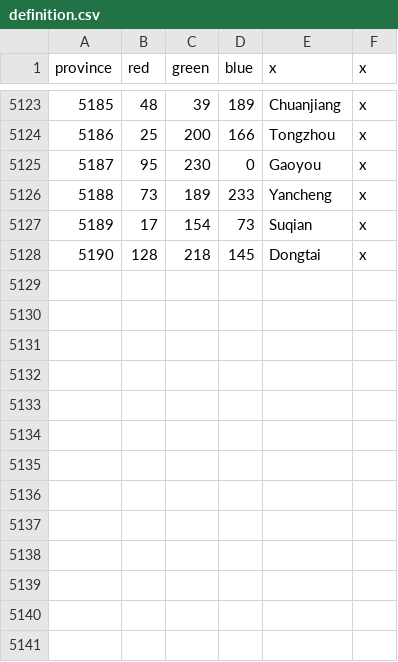
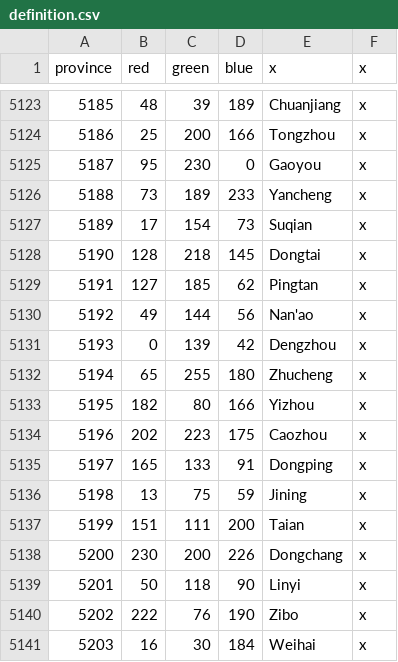
Before and after one commit to Cccc-owo/HuaxiaUniversalis, a CSV file: HU/map/definition.csv, drawn as a sheet; only a part is shown, gaps mark what is left out; the diff names each change by its address in the sheet, - before the commit and + after, or states it on an @@ line.

```diff
--- a/HU/map/definition.csv
+++ b/HU/map/definition.csv
+row 5129: 5191 | 127 | 185 | 62 | Pingtan | x
+row 5130: 5192 | 49 | 144 | 56 | Nan'ao | x
+row 5131: 5193 | 0 | 139 | 42 | Dengzhou | x
+row 5132: 5194 | 65 | 255 | 180 | Zhucheng | x
+row 5133: 5195 | 182 | 80 | 166 | Yizhou | x
+row 5134: 5196 | 202 | 223 | 175 | Caozhou | x
+row 5135: 5197 | 165 | 133 | 91 | Dongping | x
+row 5136: 5198 | 13 | 75 | 59 | Jining | x
+row 5137: 5199 | 151 | 111 | 200 | Taian | x
+row 5138: 5200 | 230 | 200 | 226 | Dongchang | x
+row 5139: 5201 | 50 | 118 | 90 | Linyi | x
+row 5140: 5202 | 222 | 76 | 190 | Zibo | x
+row 5141: 5203 | 16 | 30 | 184 | Weihai | x
```
Also changed, not shown: HU/map/adjacencies.csv, 5 other files.
